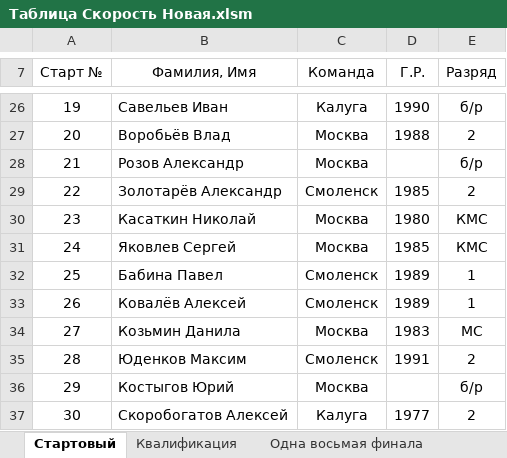
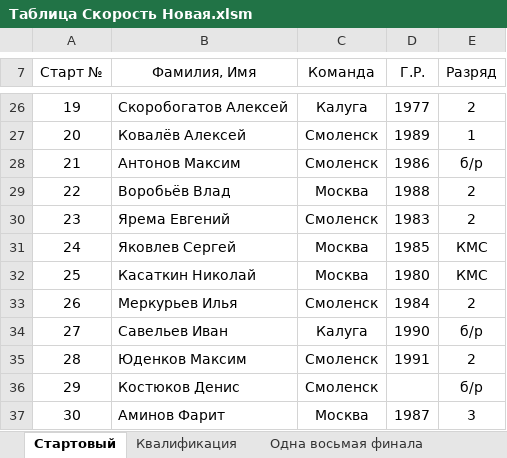
Before and after one commit to KAS1990/DBManager, an Excel workbook: Docs/Таблица Скорость Новая.xlsm, sheet Стартовый, drawn as a sheet; only a part is shown, gaps mark what is left out; values as stored, in another font and other column widths than the file's, no borders; the diff covers the shown part only; the diff names each change by its address in the sheet, - before the commit and + after, or states it on an @@ line.

```diff
--- a/Docs/Таблица Скорость Новая.xlsm (sheet Стартовый)
+++ b/Docs/Таблица Скорость Новая.xlsm (sheet Стартовый)
-B26 (Фамилия, Имя): Савельев Иван
+B26 (Фамилия, Имя): Скоробогатов Алексей
-D26 (Г.Р.): 1990
+D26 (Г.Р.): 1977
-E26 (Разряд): б/р
+E26 (Разряд): 2
-B27 (Фамилия, Имя): Воробьёв Влад
+B27 (Фамилия, Имя): Ковалёв Алексей
-C27:C28 (Команда): Москва
+C27:C28 (Команда): Смоленск
-D27 (Г.Р.): 1988
+D27 (Г.Р.): 1989
-E27 (Разряд): 2
+E27 (Разряд): 1
-B28 (Фамилия, Имя): Розов Александр
+B28 (Фамилия, Имя): Антонов Максим
-D28 (Г.Р.): (empty)
+D28 (Г.Р.): 1986
-B29 (Фамилия, Имя): Золотарёв Александр
+B29 (Фамилия, Имя): Воробьёв Влад
-C29 (Команда): Смоленск
+C29 (Команда): Москва
-D29 (Г.Р.): 1985
+D29 (Г.Р.): 1988
-B30 (Фамилия, Имя): Касаткин Николай
+B30 (Фамилия, Имя): Ярема Евгений
-C30 (Команда): Москва
+C30 (Команда): Смоленск
-D30 (Г.Р.): 1980
+D30 (Г.Р.): 1983
-E30 (Разряд): КМС
+E30 (Разряд): 2
-B32 (Фамилия, Имя): Бабина Павел
+B32 (Фамилия, Имя): Касаткин Николай
-C32 (Команда): Смоленск
+C32 (Команда): Москва
-D32 (Г.Р.): 1989
+D32 (Г.Р.): 1980
-E32 (Разряд): 1
+E32 (Разряд): КМС
-B33 (Фамилия, Имя): Ковалёв Алексей
+B33 (Фамилия, Имя): Меркурьев Илья
-D33 (Г.Р.): 1989
+D33 (Г.Р.): 1984
-E33 (Разряд): 1
+E33 (Разряд): 2
-B34 (Фамилия, Имя): Козьмин Данила
+B34 (Фамилия, Имя): Савельев Иван
-C34 (Команда): Москва
+C34 (Команда): Калуга
-D34 (Г.Р.): 1983
+D34 (Г.Р.): 1990
-E34 (Разряд): МС
+E34 (Разряд): б/р
-B36 (Фамилия, Имя): Костыгов Юрий
+B36 (Фамилия, Имя): Костюков Денис
-C36 (Команда): Москва
+C36 (Команда): Смоленск
-B37 (Фамилия, Имя): Скоробогатов Алексей
+B37 (Фамилия, Имя): Аминов Фарит
-C37 (Команда): Калуга
+C37 (Команда): Москва
-D37 (Г.Р.): 1977
+D37 (Г.Р.): 1987
-E37 (Разряд): 2
+E37 (Разряд): 3
```
Also changed, not shown: 66 edited cells elsewhere in this sheet, sheet Квалификация, sheet Setup.
